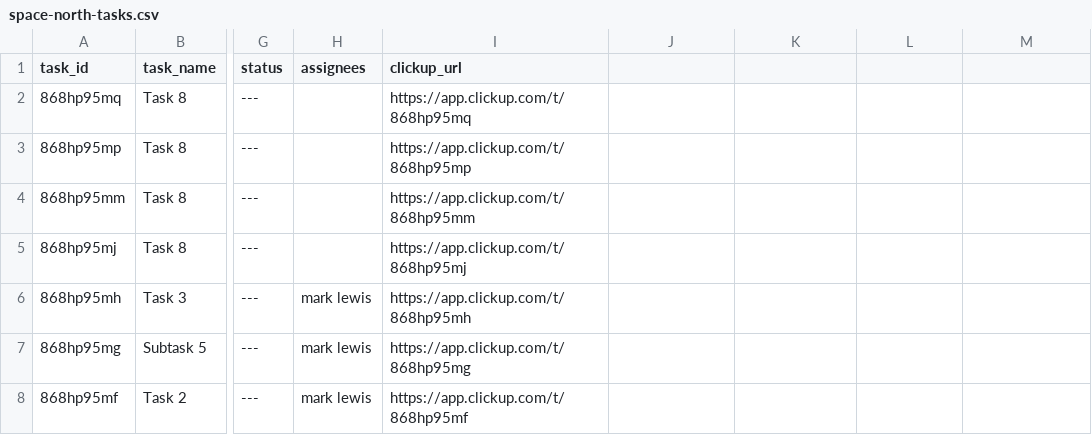
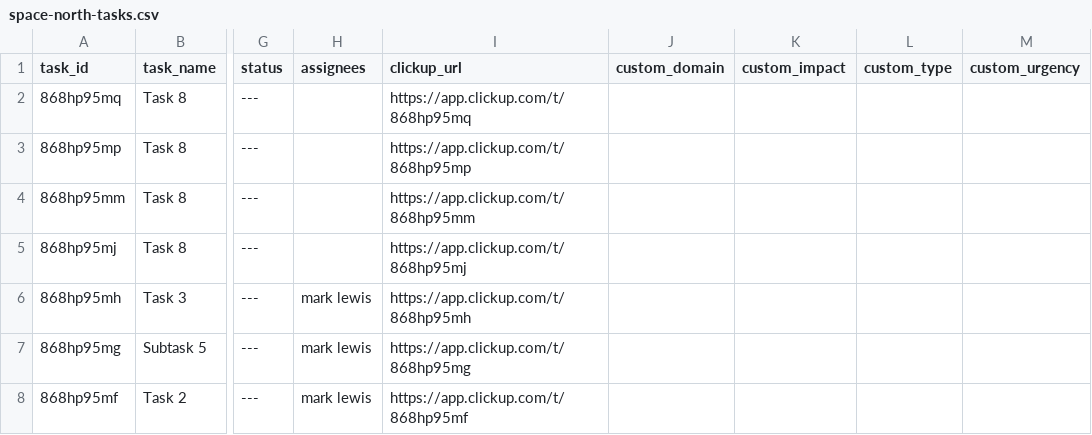
Before and after one commit to teloscientist-hub/noda-bridge, a CSV file: space-north-tasks.csv, drawn as a sheet; only a part is shown, gaps mark what is left out; the diff names each change by its address in the sheet, - before the commit and + after, or states it on an @@ line.

```diff
--- a/space-north-tasks.csv
+++ b/space-north-tasks.csv
-J1: (empty)
+J1: custom_domain
-K1: (empty)
+K1: custom_impact
-L1: (empty)
+L1: custom_type
-M1: (empty)
+M1: custom_urgency
```
Also changed, not shown: noda-clickup-mapping.csv.
